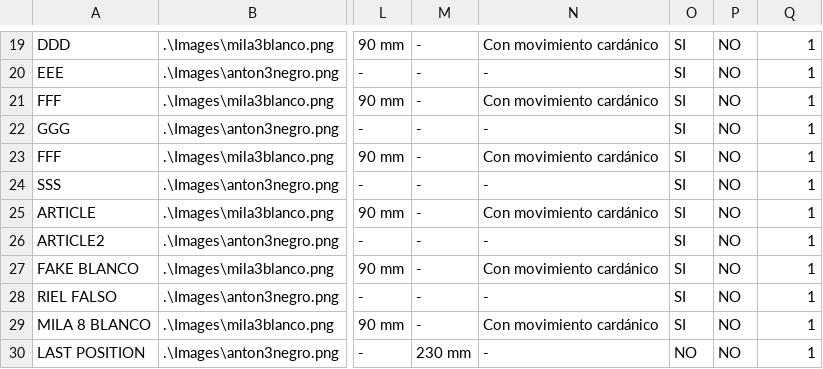
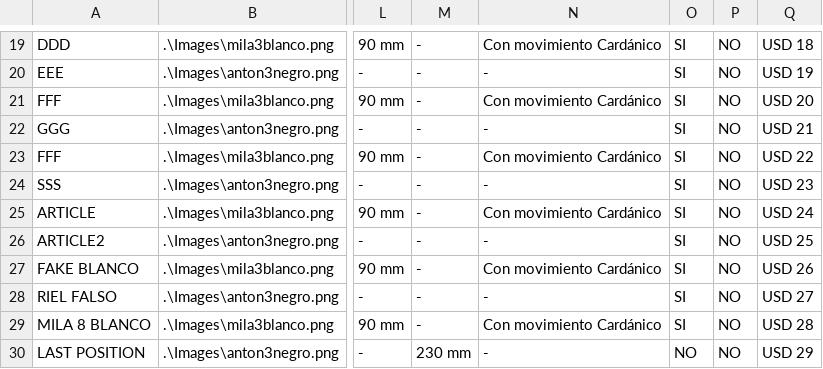
Before and after one commit to Kevuchi/Leuk, a CSV file: catalogo1.csv, drawn as a sheet; only a part is shown, gaps mark what is left out; the diff covers the shown part only; the diff names each change by its address in the sheet, - before the commit and + after, or states it on an @@ line.

```diff
--- a/catalogo1.csv
+++ b/catalogo1.csv
-N19: Con movimiento cardánico
+N19: Con movimiento Cardánico
-Q19: 1
+Q19: USD 18
-Q20: 1
+Q20: USD 19
-N21: Con movimiento cardánico
+N21: Con movimiento Cardánico
-Q21: 1
+Q21: USD 20
-Q22: 1
+Q22: USD 21
-N23: Con movimiento cardánico
+N23: Con movimiento Cardánico
-Q23: 1
+Q23: USD 22
-Q24: 1
+Q24: USD 23
-N25: Con movimiento cardánico
+N25: Con movimiento Cardánico
-Q25: 1
+Q25: USD 24
-Q26: 1
+Q26: USD 25
-N27: Con movimiento cardánico
+N27: Con movimiento Cardánico
-Q27: 1
+Q27: USD 26
-Q28: 1
+Q28: USD 27
-N29: Con movimiento cardánico
+N29: Con movimiento Cardánico
-Q29: 1
+Q29: USD 28
-Q30: 1
+Q30: USD 29
```
Also changed, not shown: 32 edited cells elsewhere in this file, 23 other files.
